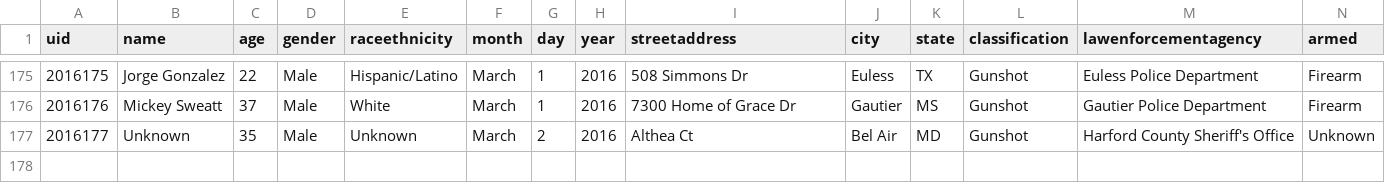
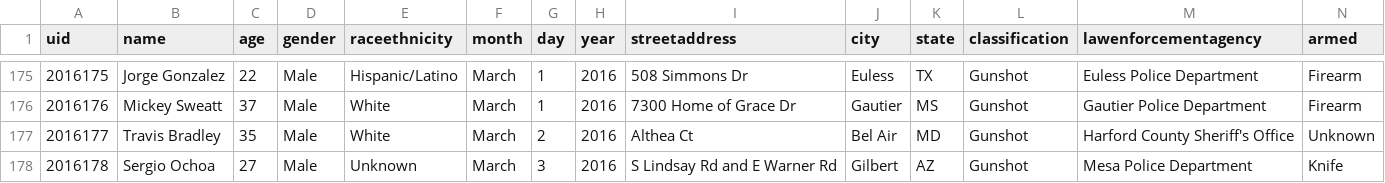
Before and after one commit to tigrevol8888/thecounted, a CSV file: data/the-counted-2016.csv, drawn as a sheet; only a part is shown, gaps mark what is left out.

Commit message:
Add latest data from the Guardian's "The Counted"
Taken from https://interactive.guim.co.uk/2015/the-counted/thecounted-data.zip, as requested at 2016-03-04 22:18:46. Content length was 208,578 bytes.

ZIP file contained:

  the-counted-2015.csv
    179,696 bytes
    Last modified 2016-03-04 16:21:18
  the-counted-2016.csv
    28,252 bytes
    Last modified 2016-03-04 16:21:18
  README.txt
    280 bytes
    Last modified 2016-03-04 16:21:18

Response headers were:

  content-length:                208578
  via:                           1.1 varnish
  x-cache:                       MISS
  access-control-expose-headers: Date
  x-amz-id-2:                    3wVAAaPXLDP3ff0JrvHi+BKvh/8cjszckFOVMxYRZGmyS0OYb8rOzcS0QV6cmQb6R9udsjm9qeY=
  accept-ranges:                 bytes
  x-timer:                       S1457129926.155760,VS0,VE234
  server:                        AmazonS3
  last-modified:                 Fri, 04 Mar 2016 21:21:35 GMT
  connection:                    keep-alive
  x-amz-request-id:              64B0F1695E6DF967
  x-cache-hits:                  0
  etag:                          "4043937fbce8672b9362776336c5ed2f"
  x-served-by:                   cache-iad2133-IAD
  cache-control:                 max-age=20
  date:                          Fri, 04 Mar 2016 22:18:46 GMT
  access-control-allow-origin:   *
  access-control-allow-headers:  Accept,Authorization,Cache-Control,Content-Type,DNT,If-Modified-Since,Keep-Alive,Origin,User-Agent,X-Mx-ReqToken,X-Requested-With
  content-type:                  application/zip
  age:                           0
  access-control-allow-methods:  GET, POST, PUT, DELETE, OPTIONS

```diff
--- a/data/the-counted-2016.csv
+++ b/data/the-counted-2016.csv
@@ -176,2 +176,3 @@ uid,name,age,gender,raceethnicity,month,day,year,streetaddress,city,state,classi
 "2016176","Mickey Sweatt","37","Male","White","March","1","2016","7300 Home of Grace Dr","Gautier","MS","Gunshot","Gautier Police Department","Firearm"
-"2016177","Unknown","35","Male","Unknown","March","2","2016","Althea Ct","Bel Air","MD","Gunshot","Harford County Sheriff's Office","Unknown"
+"2016177","Travis Bradley","35","Male","White","March","2","2016","Althea Ct","Bel Air","MD","Gunshot","Harford County Sheriff's Office","Unknown"
+"2016178","Sergio Ochoa","27","Male","Unknown","March","3","2016","S Lindsay Rd and E Warner Rd","Gilbert","AZ","Gunshot","Mesa Police Department","Knife"
```
